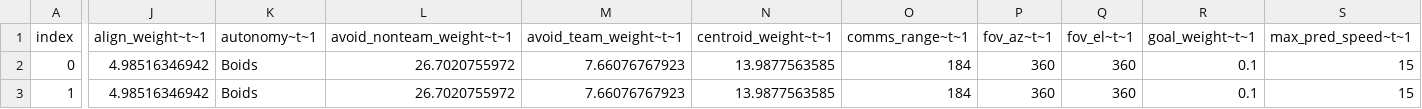
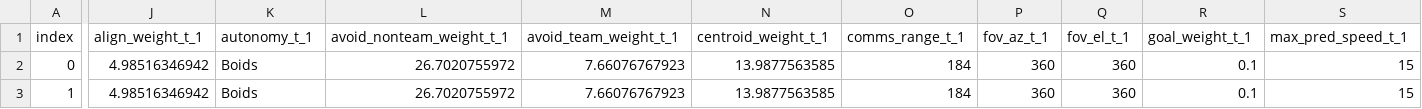
Before and after one commit to laurathepluralized/multi-agent-data-analysis, a CSV file: shinyApp/data/alldata2.csv, drawn as a sheet; only a part is shown, gaps mark what is left out; the diff covers the shown part only; the diff names each change by its address in the sheet, - before the commit and + after, or states it on an @@ line.

Commit message:
fixed some header names in alldata2, hardcoded lists of params and metric (I need these to come from data selection tab; is anyone working on it?)

```diff
--- a/shinyApp/data/alldata2.csv
+++ b/shinyApp/data/alldata2.csv
-J1: align_weight~t~1
+J1: align_weight_t_1
-K1: autonomy~t~1
+K1: autonomy_t_1
-L1: avoid_nonteam_weight~t~1
+L1: avoid_nonteam_weight_t_1
-M1: avoid_team_weight~t~1
+M1: avoid_team_weight_t_1
-N1: centroid_weight~t~1
+N1: centroid_weight_t_1
-O1: comms_range~t~1
+O1: comms_range_t_1
-P1: fov_az~t~1
+P1: fov_az_t_1
-Q1: fov_el~t~1
+Q1: fov_el_t_1
-R1: goal_weight~t~1
+R1: goal_weight_t_1
-S1: max_pred_speed~t~1
+S1: max_pred_speed_t_1
```
Also changed, not shown: 28 edited cells elsewhere in this file, 1 other file.
